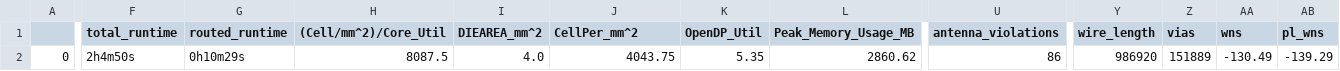
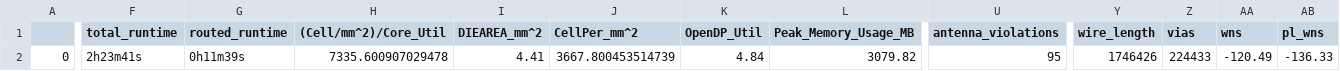
Before and after one commit to cpu-dev/caravel_jacaranda-8, a CSV file: signoff/computer/final_summary_report.csv, drawn as a sheet; only a part is shown, gaps mark what is left out; the diff covers the shown part only; the diff names each change by its address in the sheet, - before the commit and + after, or states it on an @@ line.

```diff
--- a/signoff/computer/final_summary_report.csv
+++ b/signoff/computer/final_summary_report.csv
-F2 (total_runtime): 2h4m50s
+F2 (total_runtime): 2h23m41s
-G2 (routed_runtime): 0h10m29s
+G2 (routed_runtime): 0h11m39s
-H2 ((Cell/mm^2)/Core_Util): 8087.5
+H2 ((Cell/mm^2)/Core_Util): 7335.600907029478
-I2 (DIEAREA_mm^2): 4.0
+I2 (DIEAREA_mm^2): 4.41
-J2 (CellPer_mm^2): 4043.75
+J2 (CellPer_mm^2): 3667.800453514739
-K2 (OpenDP_Util): 5.35
+K2 (OpenDP_Util): 4.84
-L2 (Peak_Memory_Usage_MB): 2860.62
+L2 (Peak_Memory_Usage_MB): 3079.82
-U2 (antenna_violations): 86
+U2 (antenna_violations): 95
-Y2 (wire_length): 986920
+Y2 (wire_length): 1746426
-Z2 (vias): 151889
+Z2 (vias): 224433
-AA2 (wns): -130.49
+AA2 (wns): -120.49
-AB2 (pl_wns): -139.29
+AB2 (pl_wns): -136.33
```
Also changed, not shown: 21 edited cells elsewhere in this file, signoff/user_project_wrapper/final_summary_report.csv, 13 other files.
